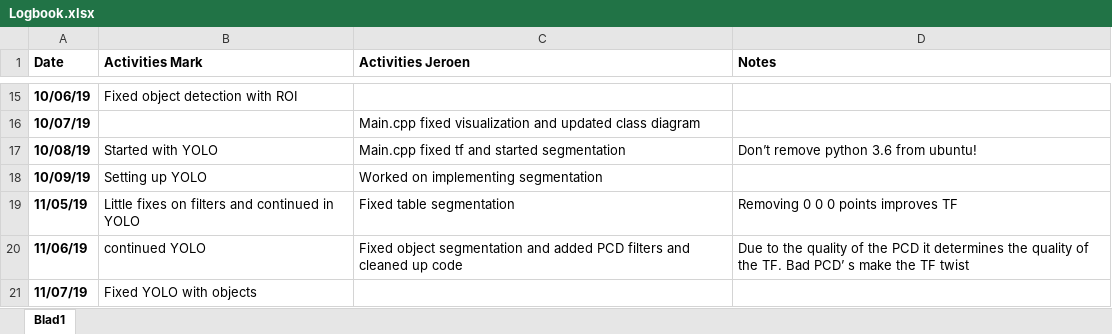
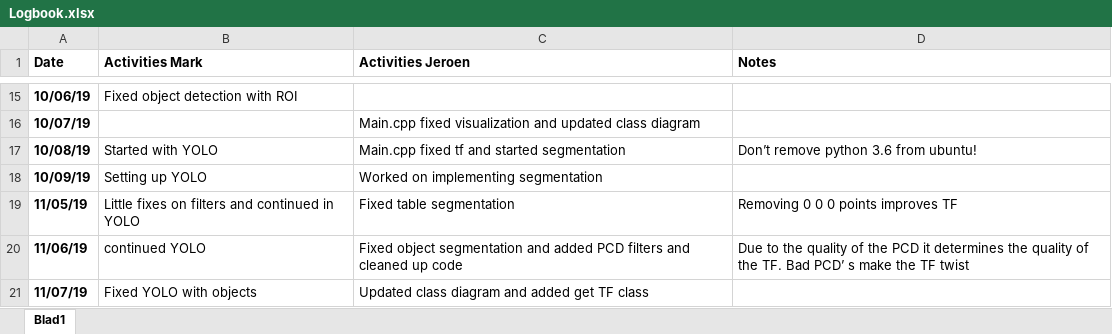
Before and after one commit to markgrts/suii_vision_3d, an Excel workbook: docs/Logbook.xlsx, sheet Blad1, drawn as a sheet; only a part is shown, gaps mark what is left out; values as stored, in another font and other column widths than the file's, no borders; the diff names each change by its address in the sheet, - before the commit and + after, or states it on an @@ line.

Commit message:
Doc: updated logbook

```diff
--- a/docs/Logbook.xlsx (sheet Blad1)
+++ b/docs/Logbook.xlsx (sheet Blad1)
-C21 (Activities Jeroen): (empty)
+C21 (Activities Jeroen): Updated class diagram and added get TF class
```
